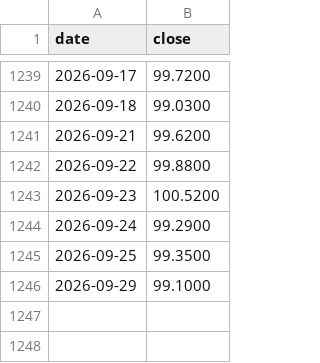
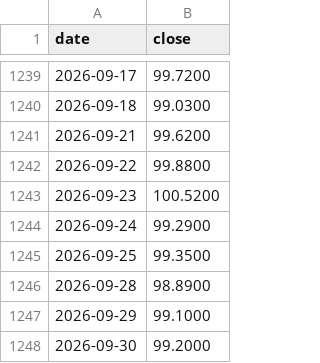
Before and after one commit to DevNomad17/portfolio_tracker, a CSV file: data/prices/SPY4.csv, drawn as a sheet; only a part is shown, gaps mark what is left out.

```diff
--- a/data/prices/SPY4.csv
+++ b/data/prices/SPY4.csv
@@ -1245,2 +1245,4 @@ date,close
 2026-09-25,99.3500
+2026-09-28,98.8900
 2026-09-29,99.1000
+2026-09-30,99.2000
```
Also changed, not shown: data/prices/CSSPX.csv, data/prices/R2US.csv, 2 other files.
